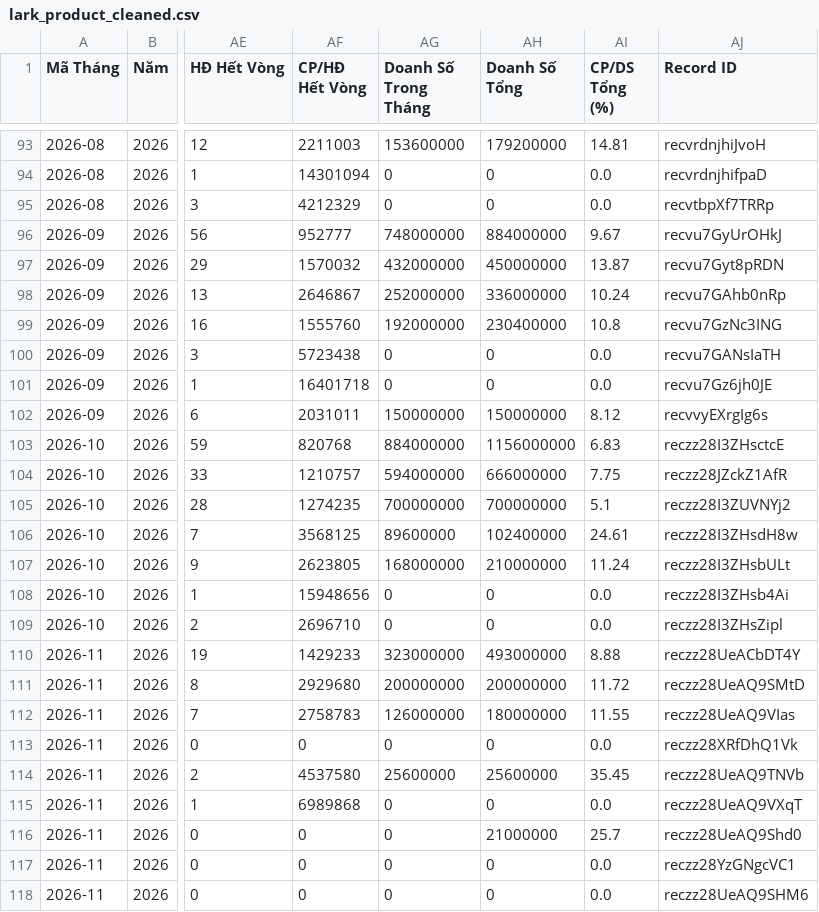
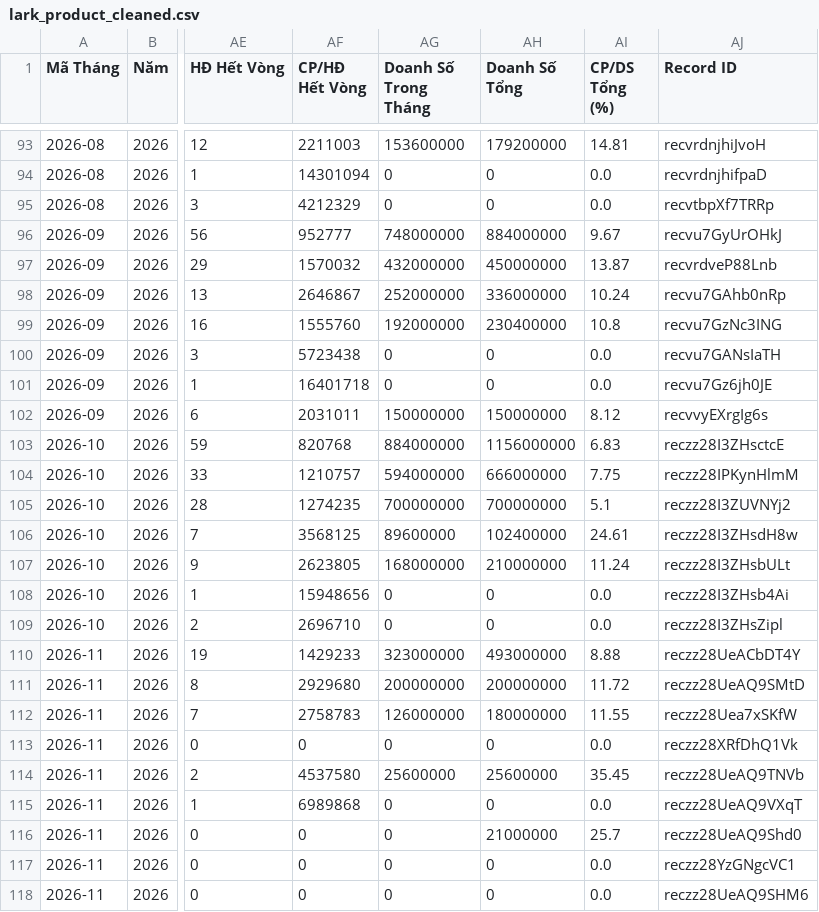
Before and after one commit to hanq-marketing/Product-report, a CSV file: data/lark_product_cleaned.csv, drawn as a sheet; only a part is shown, gaps mark what is left out; the diff covers the shown part only; the diff names each change by its address in the sheet, - before the commit and + after, or states it on an @@ line.

```diff
--- a/data/lark_product_cleaned.csv
+++ b/data/lark_product_cleaned.csv
-AJ97 (Record ID): recvu7Gyt8pRDN
+AJ97 (Record ID): recvrdveP88Lnb
-AJ104 (Record ID): reczz28JZckZ1AfR
+AJ104 (Record ID): reczz28IPKynHlmM
-AJ112 (Record ID): reczz28UeAQ9VIas
+AJ112 (Record ID): reczz28Uea7xSKfW
```
Also changed, not shown: 36 edited cells elsewhere in this file.
